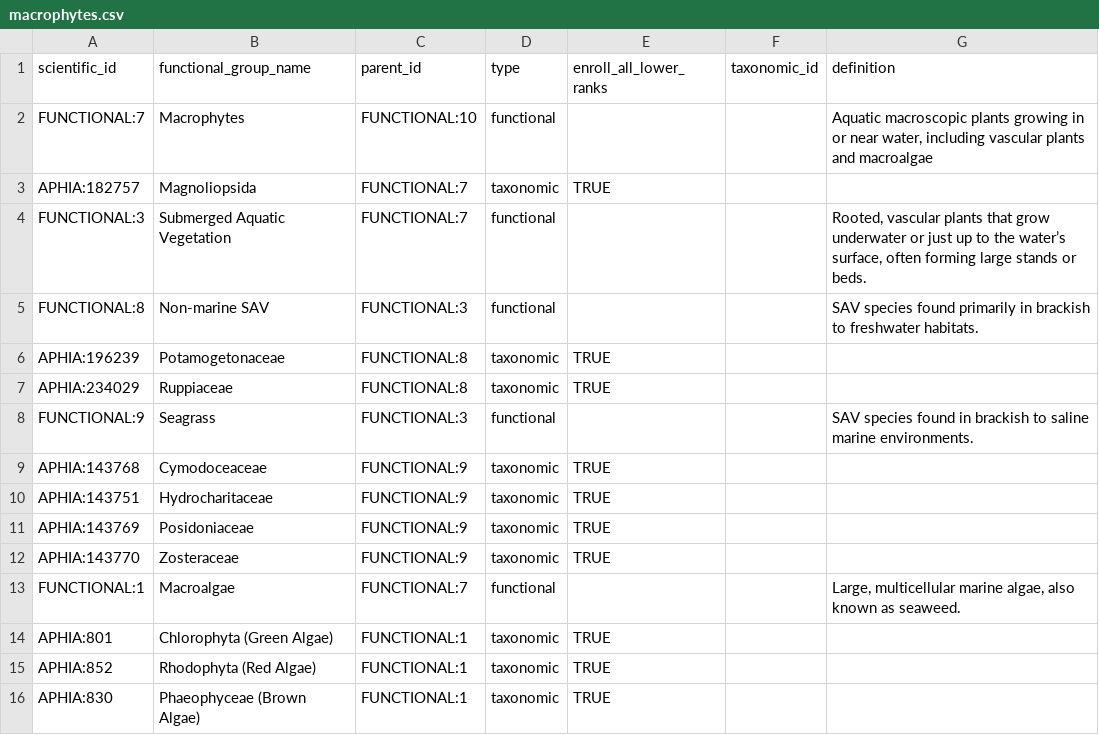
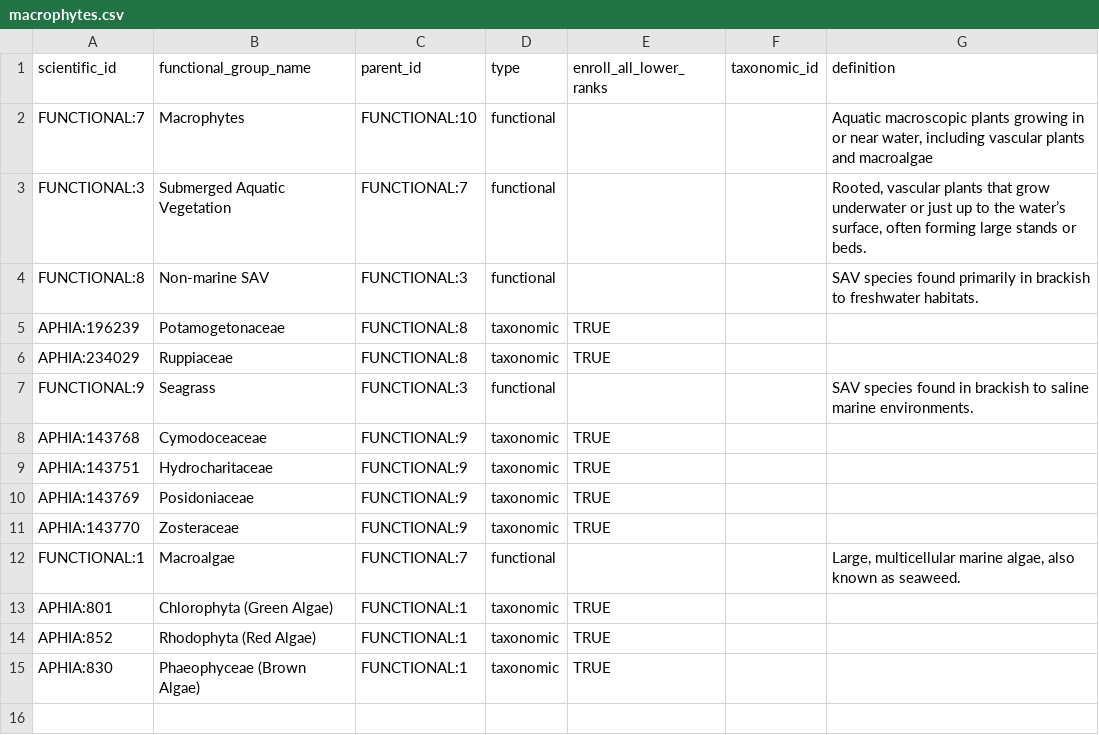
Before and after one commit to Smithsonian/marinegeo-metadata, a CSV file: taxonomy-and-functional-groups/functional-group-lookup/macrophytes.csv, drawn as a sheet.

Commit message:
remove conflicting functional group lineage and clear up taxa parent IDs

```diff
--- a/taxonomy-and-functional-groups/functional-group-lookup/macrophytes.csv
+++ b/taxonomy-and-functional-groups/functional-group-lookup/macrophytes.csv
@@ -2,3 +2,2 @@
 FUNCTIONAL:7,Macrophytes,FUNCTIONAL:10,functional,,,"Aquatic macroscopic plants growing in or near water, including vascular plants and macroalgae"
-APHIA:182757,Magnoliopsida,FUNCTIONAL:7,taxonomic,TRUE,,
 FUNCTIONAL:3,Submerged Aquatic Vegetation,FUNCTIONAL:7,functional,,,"Rooted, vascular plants that grow underwater or just up to the water’s surface, often forming large stands or beds. "
```
Also changed, not shown: 2 other files.
